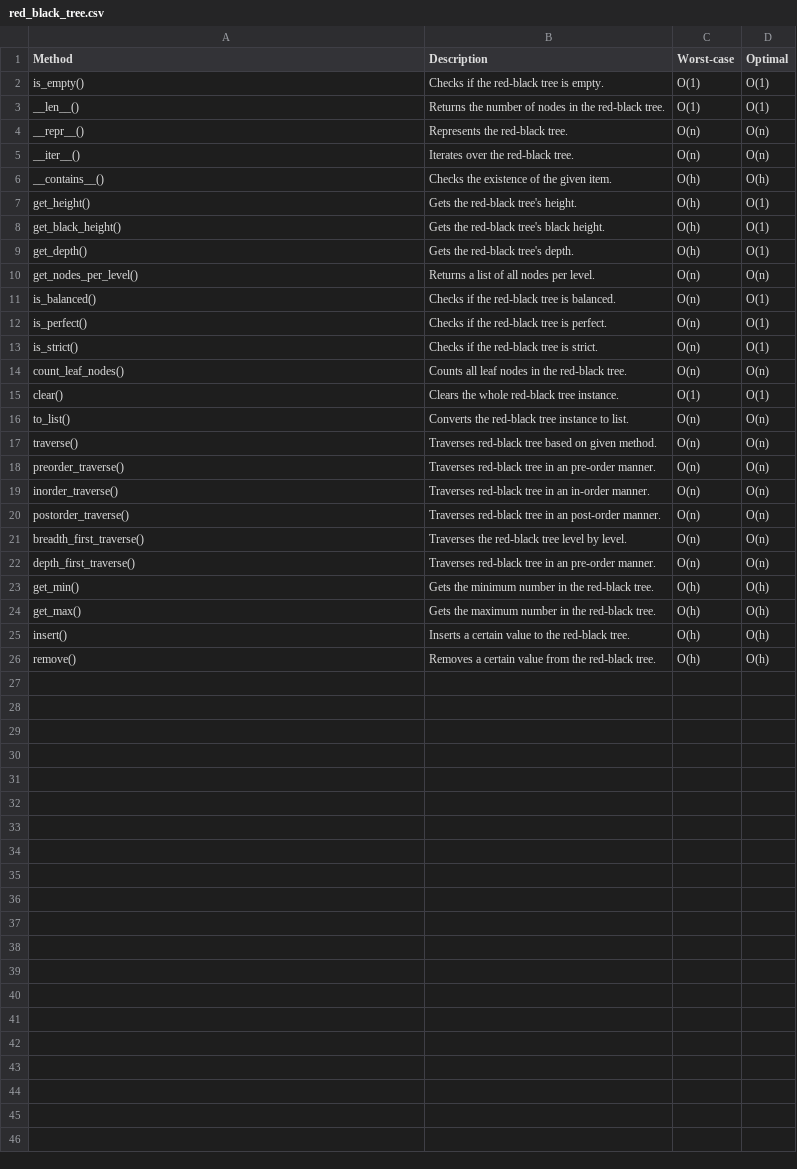
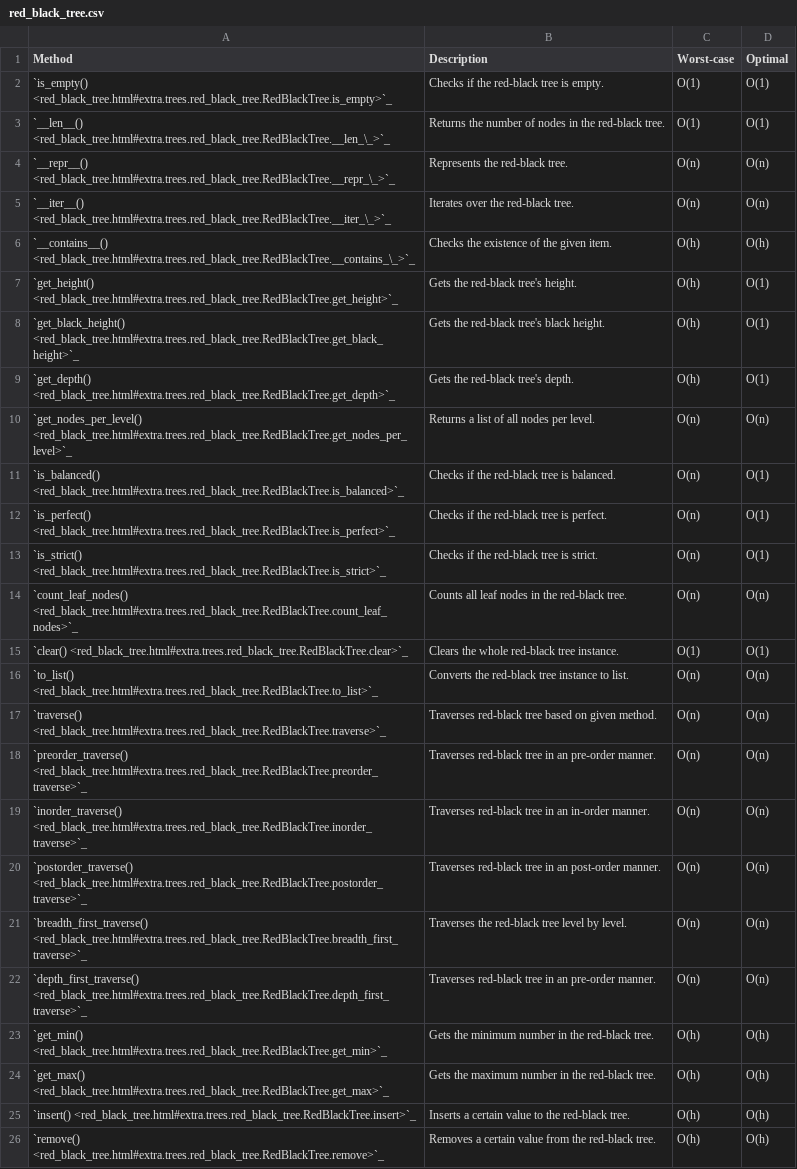
Before and after one commit to Anwarvic/extra-collections, a CSV file: docs/source/_files/trees/red_black_tree.csv, drawn as a sheet.

```diff
--- a/docs/source/_files/trees/red_black_tree.csv
+++ b/docs/source/_files/trees/red_black_tree.csv
@@ -1,26 +1,26 @@
 Method,Description,Worst-case,Optimal
-is_empty(),Checks if the red-black tree is empty.,O(1),O(1)
-__len__(),Returns the number of nodes in the red-black tree.,O(1),O(1)
-__repr__(),Represents the red-black tree.,O(n),O(n)
-__iter__(),Iterates over the red-black tree.,O(n),O(n)
-__contains__(),Checks the existence of the given item.,O(h),O(h)
-get_height(),Gets the red-black tree's height.,O(h),O(1)
-get_black_height(),Gets the red-black tree's black height.,O(h),O(1)
-get_depth(),Gets the red-black tree's depth.,O(h),O(1)
-get_nodes_per_level(),Returns a list of all nodes per level.,O(n),O(n)
-is_balanced(),Checks if the red-black tree is balanced.,O(n),O(1)
-is_perfect(),Checks if the red-black tree is perfect.,O(n),O(1)
-is_strict(),Checks if the red-black tree is strict.,O(n),O(1)
-count_leaf_nodes(),Counts all leaf nodes in the red-black tree.,O(n),O(n)
-clear(),Clears the whole red-black tree instance.,O(1),O(1)
-to_list(),Converts the red-black tree instance to list.,O(n),O(n)
-traverse(),Traverses red-black tree based on given method.,O(n),O(n)
-preorder_traverse(),Traverses red-black tree in an pre-order manner.,O(n),O(n)
-inorder_traverse(),Traverses red-black tree in an in-order manner.,O(n),O(n)
-postorder_traverse(),Traverses red-black tree in an post-order manner.,O(n),O(n)
-breadth_first_traverse(),Traverses the red-black tree level by level.,O(n),O(n)
-depth_first_traverse(),Traverses red-black tree in an pre-order manner.,O(n),O(n)
-get_min(),Gets the minimum number in the red-black tree.,O(h),O(h)
-get_max(),Gets the maximum number in the red-black tree.,O(h),O(h)
-insert(),Inserts a certain value to the red-black tree.,O(h),O(h)
-remove(),Removes a certain value from the red-black tree.,O(h),O(h)
+`is_empty() <red_black_tree.html#extra.trees.red_black_tree.RedBlackTree.is_empty>`_,Checks if the red-black tree is empty.,O(1),O(1)
+`__len__() <red_black_tree.html#extra.trees.red_black_tree.RedBlackTree.__len_\_>`_,Returns the number of nodes in the red-black tree.,O(1),O(1)
+`__repr__() <red_black_tree.html#extra.trees.red_black_tree.RedBlackTree.__repr_\_>`_,Represents the red-black tree.,O(n),O(n)
+`__iter__() <red_black_tree.html#extra.trees.red_black_tree.RedBlackTree.__iter_\_>`_,Iterates over the red-black tree.,O(n),O(n)
+`__contains__() <red_black_tree.html#extra.trees.red_black_tree.RedBlackTree.__contains_\_>`_,Checks the existence of the given item.,O(h),O(h)
+`get_height() <red_black_tree.html#extra.trees.red_black_tree.RedBlackTree.get_height>`_,Gets the red-black tree's height.,O(h),O(1)
+`get_black_height() <red_black_tree.html#extra.trees.red_black_tree.RedBlackTree.get_black_height>`_,Gets the red-black tree's black height.,O(h),O(1)
+`get_depth() <red_black_tree.html#extra.trees.red_black_tree.RedBlackTree.get_depth>`_,Gets the red-black tree's depth.,O(h),O(1)
+`get_nodes_per_level() <red_black_tree.html#extra.trees.red_black_tree.RedBlackTree.get_nodes_per_level>`_,Returns a list of all nodes per level.,O(n),O(n)
+`is_balanced() <red_black_tree.html#extra.trees.red_black_tree.RedBlackTree.is_balanced>`_,Checks if the red-black tree is balanced.,O(n),O(1)
+`is_perfect() <red_black_tree.html#extra.trees.red_black_tree.RedBlackTree.is_perfect>`_,Checks if the red-black tree is perfect.,O(n),O(1)
+`is_strict() <red_black_tree.html#extra.trees.red_black_tree.RedBlackTree.is_strict>`_,Checks if the red-black tree is strict.,O(n),O(1)
+`count_leaf_nodes() <red_black_tree.html#extra.trees.red_black_tree.RedBlackTree.count_leaf_nodes>`_,Counts all leaf nodes in the red-black tree.,O(n),O(n)
+`clear() <red_black_tree.html#extra.trees.red_black_tree.RedBlackTree.clear>`_,Clears the whole red-black tree instance.,O(1),O(1)
+`to_list() <red_black_tree.html#extra.trees.red_black_tree.RedBlackTree.to_list>`_,Converts the red-black tree instance to list.,O(n),O(n)
+`traverse() <red_black_tree.html#extra.trees.red_black_tree.RedBlackTree.traverse>`_,Traverses red-black tree based on given method.,O(n),O(n)
+`preorder_traverse() <red_black_tree.html#extra.trees.red_black_tree.RedBlackTree.preorder_traverse>`_,Traverses red-black tree in an pre-order manner.,O(n),O(n)
+`inorder_traverse() <red_black_tree.html#extra.trees.red_black_tree.RedBlackTree.inorder_traverse>`_,Traverses red-black tree in an in-order manner.,O(n),O(n)
+`postorder_traverse() <red_black_tree.html#extra.trees.red_black_tree.RedBlackTree.postorder_traverse>`_,Traverses red-black tree in an post-order manner.,O(n),O(n)
+`breadth_first_traverse() <red_black_tree.html#extra.trees.red_black_tree.RedBlackTree.breadth_first_traverse>`_,Traverses the red-black tree level by level.,O(n),O(n)
+`depth_first_traverse() <red_black_tree.html#extra.trees.red_black_tree.RedBlackTree.depth_first_traverse>`_,Traverses red-black tree in an pre-order manner.,O(n),O(n)
+`get_min() <red_black_tree.html#extra.trees.red_black_tree.RedBlackTree.get_min>`_,Gets the minimum number in the red-black tree.,O(h),O(h)
+`get_max() <red_black_tree.html#extra.trees.red_black_tree.RedBlackTree.get_max>`_,Gets the maximum number in the red-black tree.,O(h),O(h)
+`insert() <red_black_tree.html#extra.trees.red_black_tree.RedBlackTree.insert>`_,Inserts a certain value to the red-black tree.,O(h),O(h)
+`remove() <red_black_tree.html#extra.trees.red_black_tree.RedBlackTree.remove>`_,Removes a certain value from the red-black tree.,O(h),O(h)
```
Also changed, not shown: docs/source/_files/lists/circular_linked_list.csv, docs/source/_files/lists/doubly_linked_list.csv, 17 other files.
